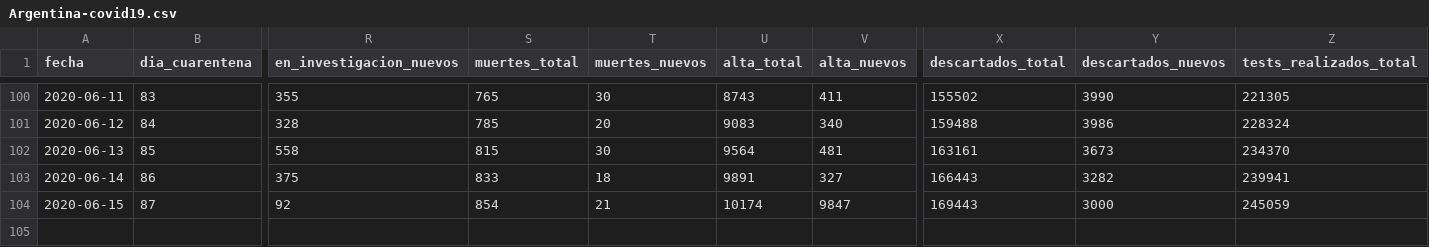
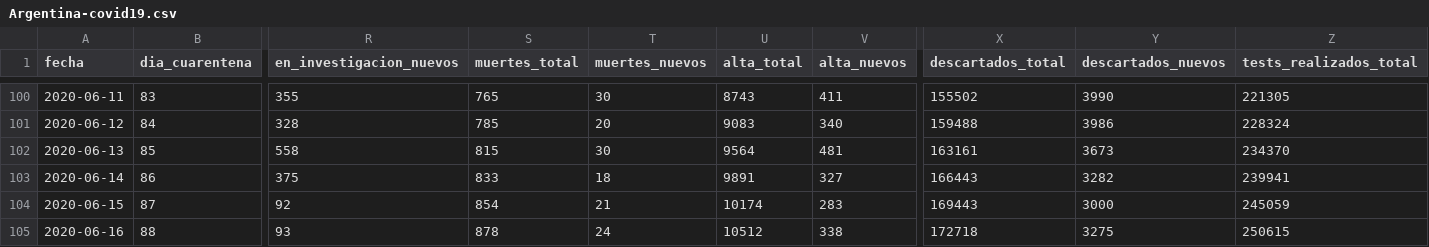
Before and after one commit to lucia15/Database-Covid19-Argentina, a CSV file: Argentina-covid19.csv, drawn as a sheet; only a part is shown, gaps mark what is left out; rows hold the shown columns only; the diff names each change by its address in the sheet, - before the commit and + after, or states it on an @@ line.

```diff
--- a/Argentina-covid19.csv
+++ b/Argentina-covid19.csv
-V104 (alta_nuevos): 9847
+V104 (alta_nuevos): 283
+row 105: 2020-06-16 | 88 | 93 | 878 | 24 | 10512 | 338 | 172718 | 3275 | 250615
```
Also changed, not shown: Argentina-covid19-fallecidos.csv, Argentina-covid19-por-provincia.csv.
